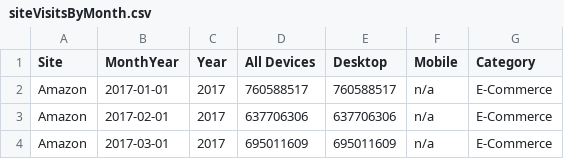
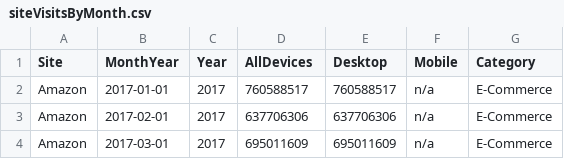
Before and after one commit to john-hope/DS4002-Project2, a CSV file: data/siteVisitsByMonth.csv, drawn as a sheet; only a part is shown.

Commit message:
removed space from 'AllDevices' column in csv data file

```diff
--- a/data/siteVisitsByMonth.csv
+++ b/data/siteVisitsByMonth.csv
@@ -1,2 +1,2 @@
-Site,MonthYear,Year,All Devices,Desktop,Mobile,Category
+Site,MonthYear,Year,AllDevices,Desktop,Mobile,Category
 Amazon,2017-01-01,2017,760588517,760588517,n/a,E-Commerce
```
Also changed, not shown: 1 other file.
